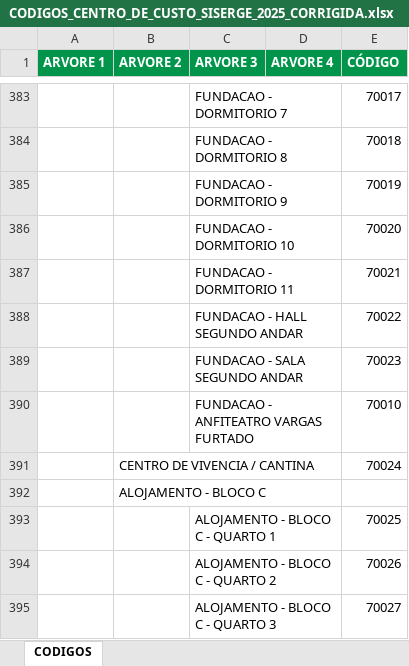
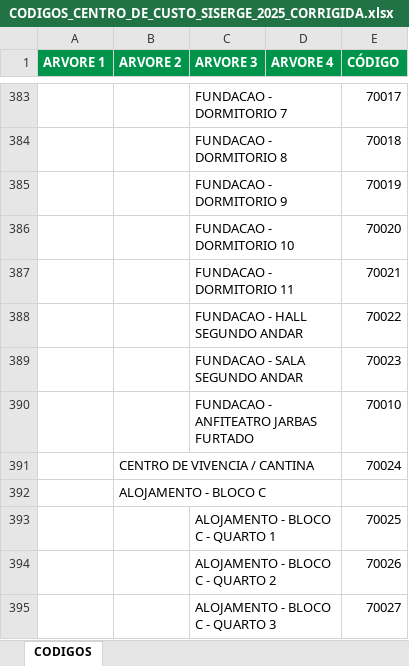
Before and after one commit to douglascunha2005-bit/inventario-rio-pomba, an Excel workbook: CODIGOS_CENTRO_DE_CUSTO_SISERGE_2025_CORRIGIDA.xlsx, sheet CODIGOS, drawn as a sheet; only a part is shown, gaps mark what is left out; values as stored, in another font and other column widths than the file's, no borders; the diff names each change by its address in the sheet, - before the commit and + after, or states it on an @@ line.

Commit message:
Corrige 70010: ANFITEATRO JARBAS FURTADO

```diff
--- a/CODIGOS_CENTRO_DE_CUSTO_SISERGE_2025_CORRIGIDA.xlsx (sheet CODIGOS)
+++ b/CODIGOS_CENTRO_DE_CUSTO_SISERGE_2025_CORRIGIDA.xlsx (sheet CODIGOS)
-C390 (ARVORE 3): FUNDACAO - ANFITEATRO VARGAS FURTADO
+C390 (ARVORE 3): FUNDACAO - ANFITEATRO JARBAS FURTADO
```
Also changed, not shown: 1 other file.
